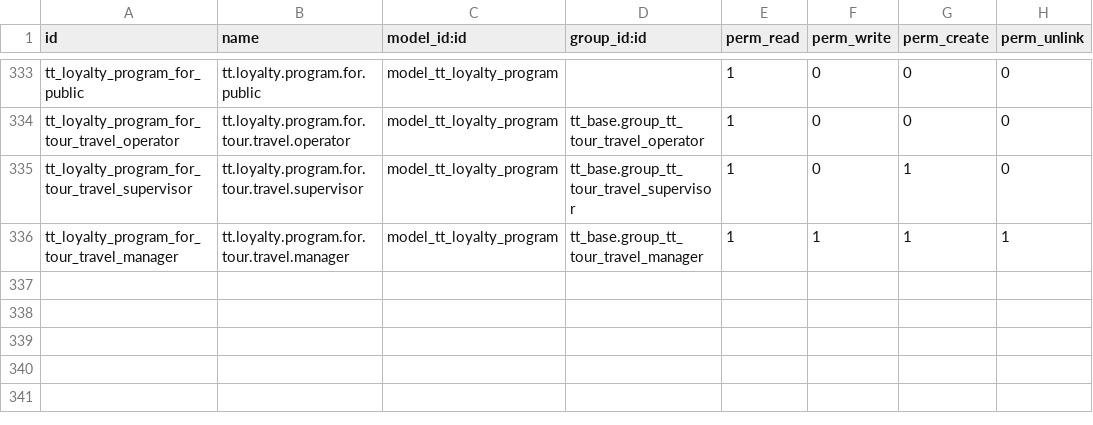
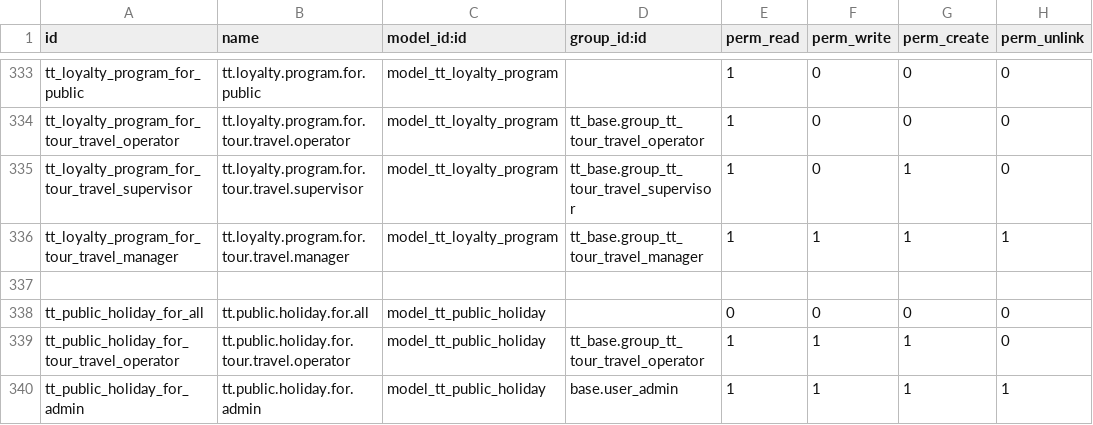
Before and after one commit to andygunawan96/odoo12_addons_tour_travel, a CSV file: tt_base/security/ir.model.access.csv, drawn as a sheet; only a part is shown, gaps mark what is left out; the diff names each change by its address in the sheet, - before the commit and + after, or states it on an @@ line.

Commit message:
publi holiday geser, dan pengaruh ke payment acquirer

```diff
--- a/tt_base/security/ir.model.access.csv
+++ b/tt_base/security/ir.model.access.csv
+row 337: (empty)
+row 338: tt_public_holiday_for_all | tt.public.holiday.for.all | model_tt_public_holiday |  | 0 | 0 | 0 | 0
+row 339: tt_public_holiday_for_tour_travel_operator | tt.public.holiday.for.tour.travel.operator | model_tt_public_holiday | tt_base.group_tt_tour_travel_operator | 1 | 1 | 1 | 0
+row 340: tt_public_holiday_for_admin | tt.public.holiday.for.admin | model_tt_public_holiday | base.user_admin | 1 | 1 | 1 | 1
```
Also changed, not shown: 12 other files.
